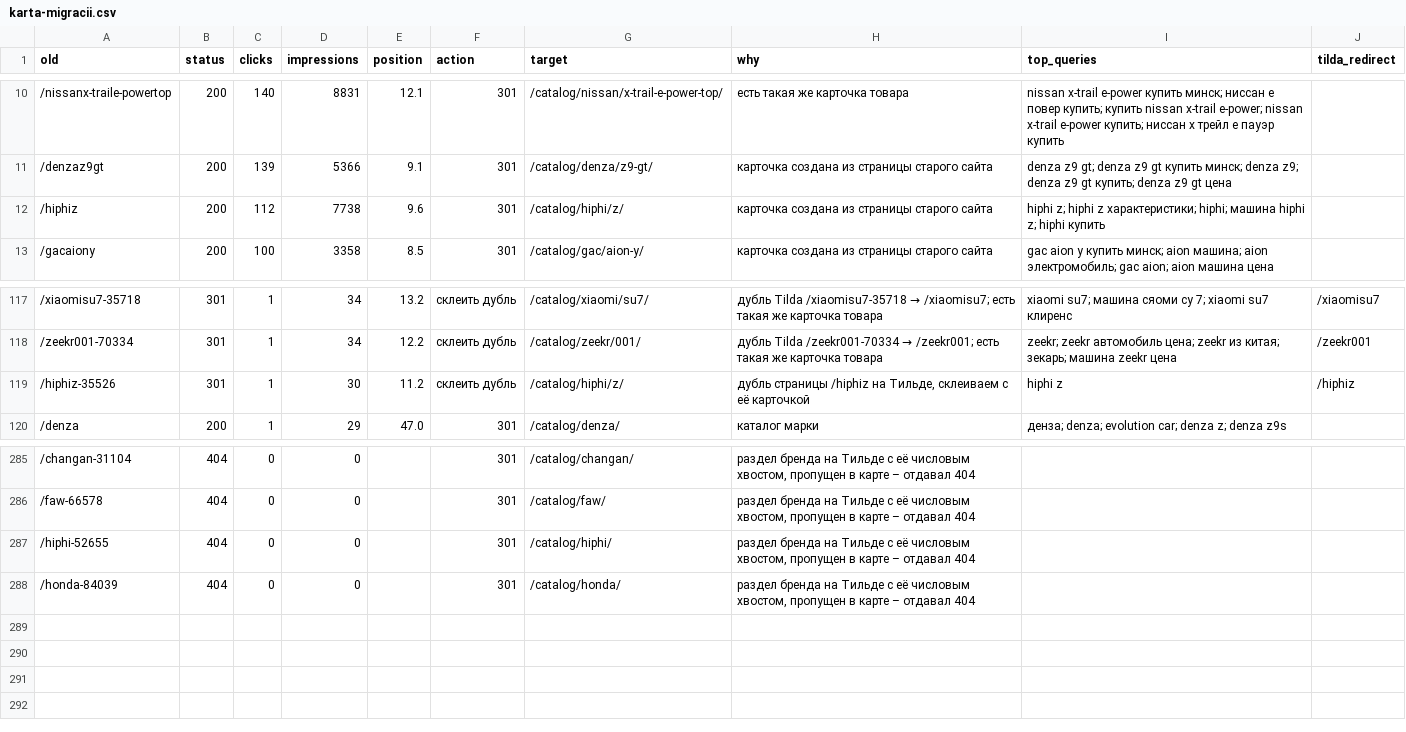
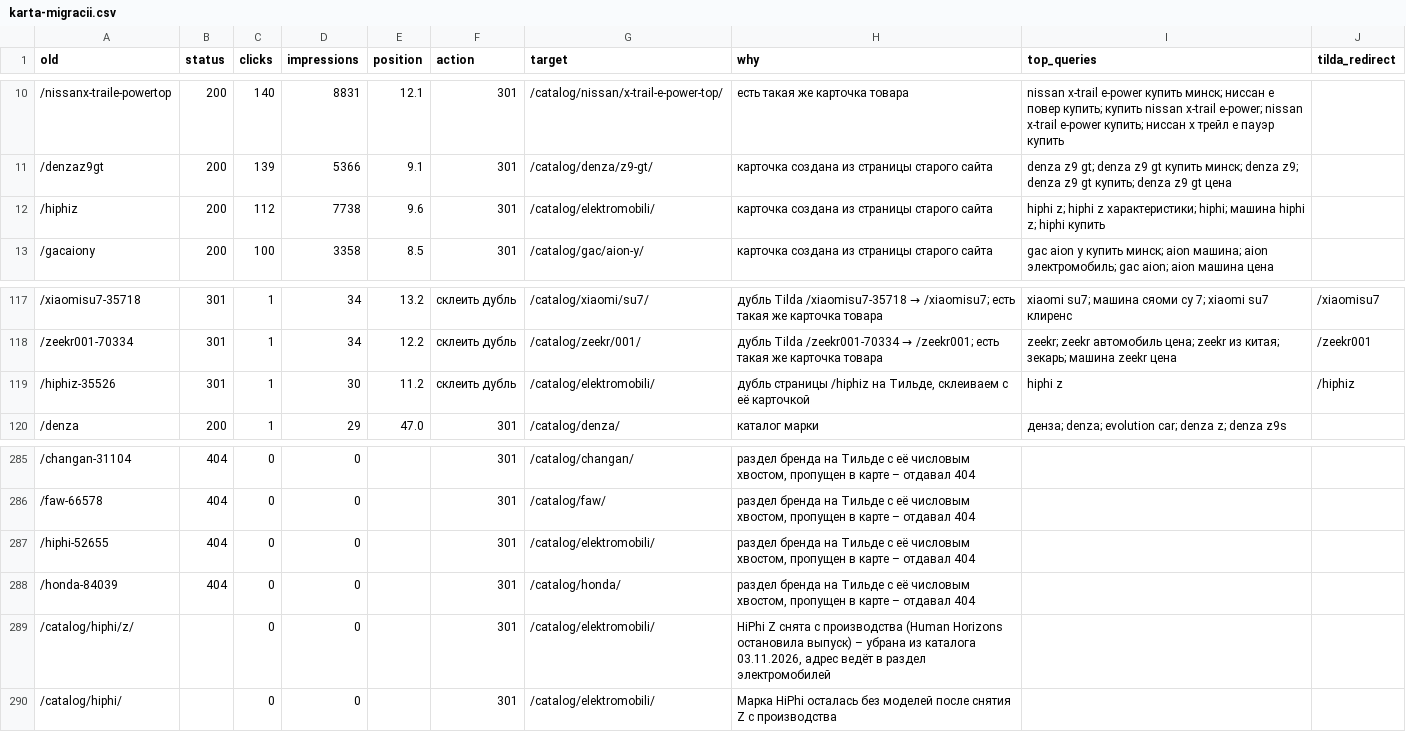
Before and after one commit to tema-mail/evolution-car-by, a CSV file: docs/seo-migration/karta-migracii.csv, drawn as a sheet; only a part is shown, gaps mark what is left out.

```diff
--- a/docs/seo-migration/karta-migracii.csv
+++ b/docs/seo-migration/karta-migracii.csv
@@ -11,3 +11,3 @@ old,status,clicks,impressions,position,action,target,why,top_queries,tilda_redir
 /denzaz9gt,200,139,5366,9.1,301,/catalog/denza/z9-gt/,карточка создана из страницы старого сайта,denza z9 gt; denza z9 gt купить минск; denza z9; denza z9 gt купить; denza z9 gt цена,
-/hiphiz,200,112,7738,9.6,301,/catalog/hiphi/z/,карточка создана из страницы старого сайта,hiphi z; hiphi z характеристики; hiphi; машина hiphi z; hiphi купить,
+/hiphiz,200,112,7738,9.6,301,/catalog/elektromobili/,карточка создана из страницы старого сайта,hiphi z; hiphi z характеристики; hiphi; машина hiphi z; hiphi купить,
 /gacaiony,200,100,3358,8.5,301,/catalog/gac/aion-y/,карточка создана из страницы старого сайта,gac aion y купить минск; aion машина; aion электромобиль; gac aion; aion машина цена,
@@ -118,3 +118,3 @@ old,status,clicks,impressions,position,action,target,why,top_queries,tilda_redir
 /zeekr001-70334,301,1,34,12.2,склеить дубль,/catalog/zeekr/001/,дубль Tilda /zeekr001-70334 → /zeekr001; есть такая же карточка товара,zeekr; zeekr автомобиль цена; zeekr из китая; зекарь; машина zeekr цена,/zeekr001
-/hiphiz-35526,301,1,30,11.2,склеить дубль,/catalog/hiphi/z/,"дубль страницы /hiphiz на Тильде, склеиваем с её карточкой",hiphi z,/hiphiz
+/hiphiz-35526,301,1,30,11.2,склеить дубль,/catalog/elektromobili/,"дубль страницы /hiphiz на Тильде, склеиваем с её карточкой",hiphi z,/hiphiz
 /denza,200,1,29,47.0,301,/catalog/denza/,каталог марки,денза; denza; evolution car; denza z; denza z9s,
@@ -286,3 +286,5 @@ old,status,clicks,impressions,position,action,target,why,top_queries,tilda_redir
 /faw-66578,404,0,0,,301,/catalog/faw/,"раздел бренда на Тильде с её числовым хвостом, пропущен в карте – отдавал 404",,
-/hiphi-52655,404,0,0,,301,/catalog/hiphi/,"раздел бренда на Тильде с её числовым хвостом, пропущен в карте – отдавал 404",,
+/hiphi-52655,404,0,0,,301,/catalog/elektromobili/,"раздел бренда на Тильде с её числовым хвостом, пропущен в карте – отдавал 404",,
 /honda-84039,404,0,0,,301,/catalog/honda/,"раздел бренда на Тильде с её числовым хвостом, пропущен в карте – отдавал 404",,
+/catalog/hiphi/z/,,0,0,,301,/catalog/elektromobili/,"HiPhi Z снята с производства (Human Horizons остановила выпуск) – убрана из каталога 03.11.2026, адрес ведёт в раздел электромобилей",,
+/catalog/hiphi/,,0,0,,301,/catalog/elektromobili/,"Марка HiPhi осталась без моделей после снятия Z с производства",,
```
Also changed, not shown: docs/plan-blog-2026-11.csv, 5 other files.
